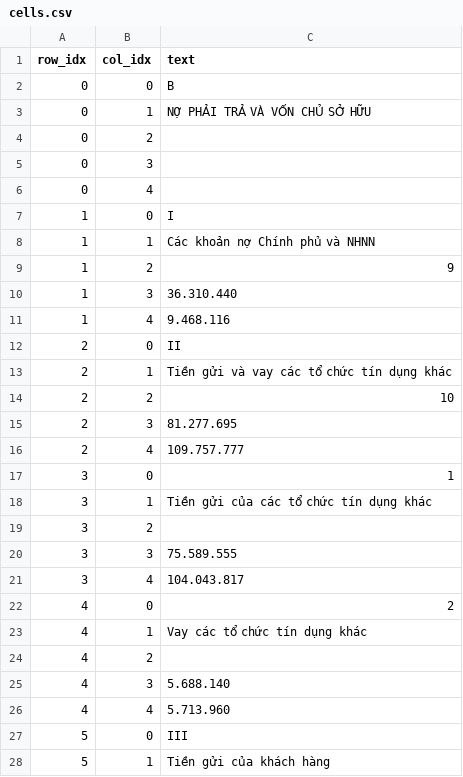
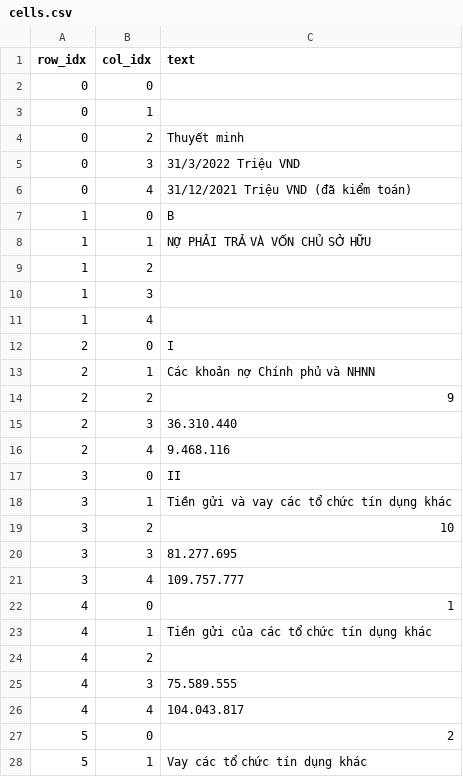
Before and after one commit to buinguyenkhai/stock-report-agent-20251, a CSV file: data/benchmark_v2/gt_csv/VCB_Q1_2022_p005/cells.csv, drawn as a sheet; only a part is shown; the diff covers the shown part only.

```diff
--- a/data/benchmark_v2/gt_csv/VCB_Q1_2022_p005/cells.csv
+++ b/data/benchmark_v2/gt_csv/VCB_Q1_2022_p005/cells.csv
@@ -1,28 +1,28 @@
 row_idx,col_idx,text
-0,0,B
-0,1,NỢ PHẢI TRẢ VÀ VỐN CHỦ SỞ HỮU
-0,2,
-0,3,
-0,4,
-1,0,I
-1,1,Các khoản nợ Chính phủ và NHNN
-1,2,9
-1,3,36.310.440
-1,4,9.468.116
-2,0,II
-2,1,Tiền gửi và vay các tổ chức tín dụng khác
-2,2,10
-2,3,81.277.695
-2,4,109.757.777
-3,0,1
-3,1,Tiền gửi của các tổ chức tín dụng khác
-3,2,
-3,3,75.589.555
-3,4,104.043.817
-4,0,2
-4,1,Vay các tổ chức tín dụng khác
+0,0,
+0,1,
+0,2,Thuyết minh
+0,3,31/3/2022 Triệu VND
+0,4,31/12/2021 Triệu VND (đã kiểm toán)
+1,0,B
+1,1,NỢ PHẢI TRẢ VÀ VỐN CHỦ SỞ HỮU
+1,2,
+1,3,
+1,4,
+2,0,I
+2,1,Các khoản nợ Chính phủ và NHNN
+2,2,9
+2,3,36.310.440
+2,4,9.468.116
+3,0,II
+3,1,Tiền gửi và vay các tổ chức tín dụng khác
+3,2,10
+3,3,81.277.695
+3,4,109.757.777
+4,0,1
+4,1,Tiền gửi của các tổ chức tín dụng khác
 4,2,
-4,3,5.688.140
-4,4,5.713.960
-5,0,III
-5,1,Tiền gửi của khách hàng
+4,3,75.589.555
+4,4,104.043.817
+5,0,2
+5,1,Vay các tổ chức tín dụng khác
```
Also changed, not shown: 5 added rows and 89 edited cells elsewhere in this file, data/benchmark_v2/gt_csv/TCB_Q3_2024_p010/cells.csv, data/benchmark_v2/gt_csv/VCB_Q1_2022_p004/cells.csv, 33 other files.
